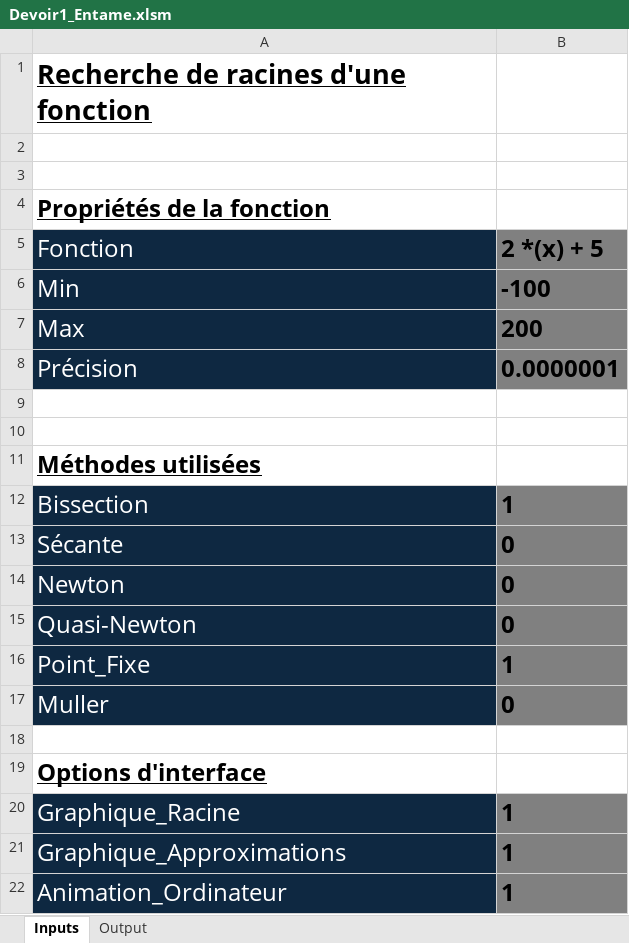
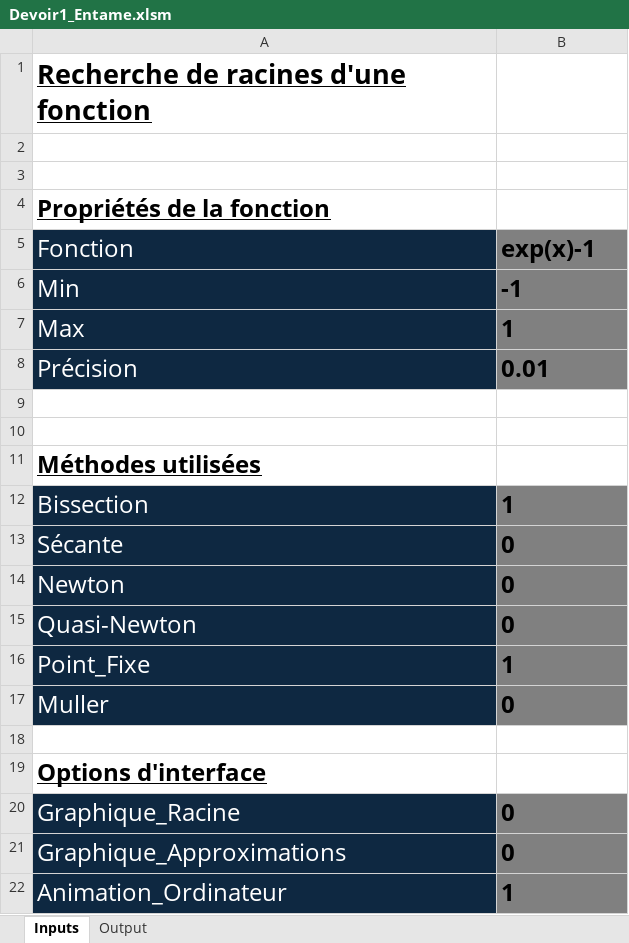
Before and after one commit to alexneault/MATH20609, an Excel workbook: Devoir1_Entame.xlsm, sheet Inputs, drawn as a sheet; values as stored, in another font and other column widths than the file's, no borders; charts and pictures not drawn; the diff names each change by its address in the sheet, - before the commit and + after, or states it on an @@ line.

```diff
--- a/Devoir1_Entame.xlsm (sheet Inputs)
+++ b/Devoir1_Entame.xlsm (sheet Inputs)
-B5: 2 *(x) + 5
+B5: exp(x)-1
-B6 (exp(x)-1): -100
+B6 (exp(x)-1): -1
-B7 (exp(x)-1): 200
+B7 (exp(x)-1): 1
-B8 (exp(x)-1): 0.0000001
+B8 (exp(x)-1): 0.01
-B20:B21 (exp(x)-1): 1
+B20:B21 (exp(x)-1): 0
```
Also changed, not shown: sheet Output, charts or pictures, 4 other files.
